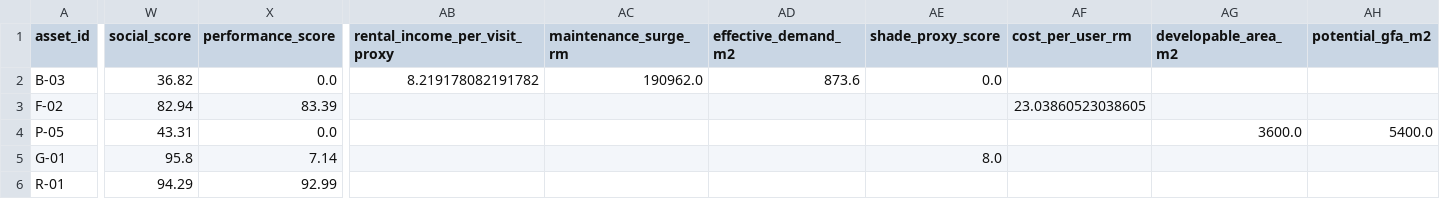
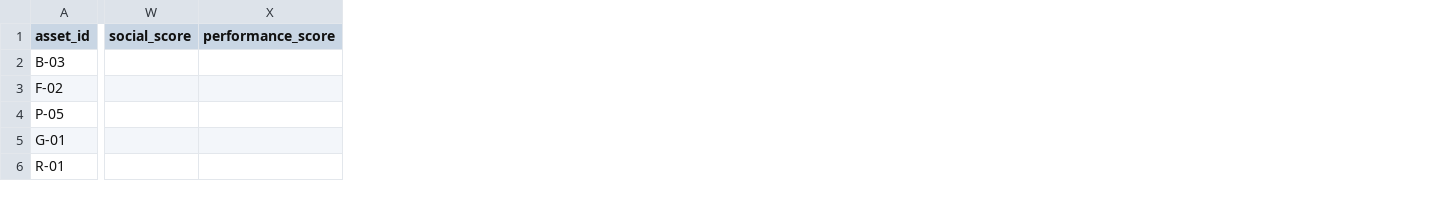
Before and after one commit to chan050516-sudo/Living_Masterplan, a CSV file: mock/business/asset_metrics_enriched.csv, drawn as a sheet; only a part is shown, gaps mark what is left out; the diff covers the shown part only; the diff names each change by its address in the sheet, - before the commit and + after, or states it on an @@ line.

Commit message:
1. Taxonomy 2. Accessibility algorithm refactoring: includes door-to-door distance

```diff
--- a/mock/business/asset_metrics_enriched.csv
+++ b/mock/business/asset_metrics_enriched.csv
-column AB (rental_income_per_visit_proxy), row 2: 8.219178082191782
-column AC (maintenance_surge_rm), row 2: 190962.0
-column AD (effective_demand_m2), row 2: 873.6
-column AE (shade_proxy_score), rows 2-5: 0.0 |  |  | 8.0
-column AF (cost_per_user_rm), row 3: 23.03860523038605
-column AG (developable_area_m2), row 4: 3600.0
-column AH (potential_gfa_m2), row 4: 5400.0
-W2 (social_score): 36.82
+W2 (social_score): (empty)
-X2 (performance_score): 0.0
+X2 (performance_score): (empty)
-W3 (social_score): 82.94
+W3 (social_score): (empty)
-X3 (performance_score): 83.39
+X3 (performance_score): (empty)
-W4 (social_score): 43.31
+W4 (social_score): (empty)
-X4 (performance_score): 0.0
+X4 (performance_score): (empty)
-W5 (social_score): 95.8
+W5 (social_score): (empty)
-X5 (performance_score): 7.14
+X5 (performance_score): (empty)
-W6 (social_score): 94.29
+W6 (social_score): (empty)
-X6 (performance_score): 92.99
+X6 (performance_score): (empty)
```
Also changed, not shown: 4 removed columns and 12 edited cells elsewhere in this file, 17 other files.
